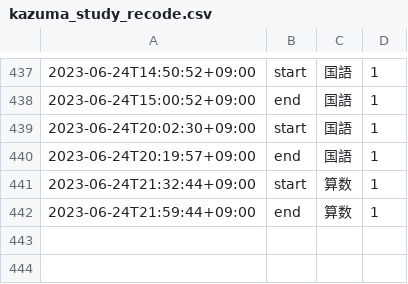
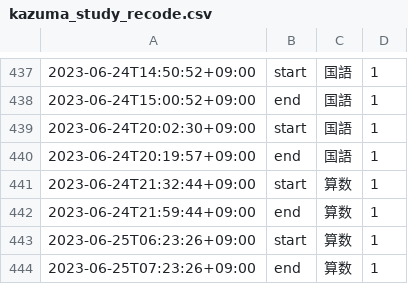
Before and after one commit to mustangsally1973/mustangasally1973.github.io, a CSV file: data/kazuma_study_recode.csv, drawn as a sheet; only a part is shown, gaps mark what is left out; the diff names each change by its address in the sheet, - before the commit and + after, or states it on an @@ line.

Commit message:
update data

```diff
--- a/data/kazuma_study_recode.csv
+++ b/data/kazuma_study_recode.csv
+row 443: 2023-06-25T06:23:26+09:00 | start | 算数 | 1
+row 444: 2023-06-25T07:23:26+09:00 | end | 算数 | 1
```
Also changed, not shown: data/kazuma_study_daily_summary.csv, data/kazuma_study_weekly_summary.csv, 1 other file.
